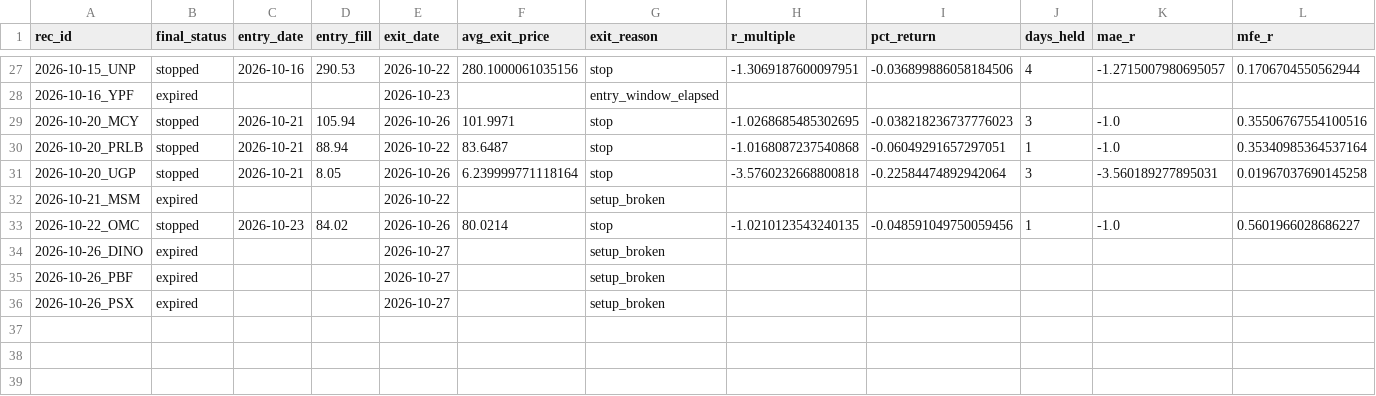
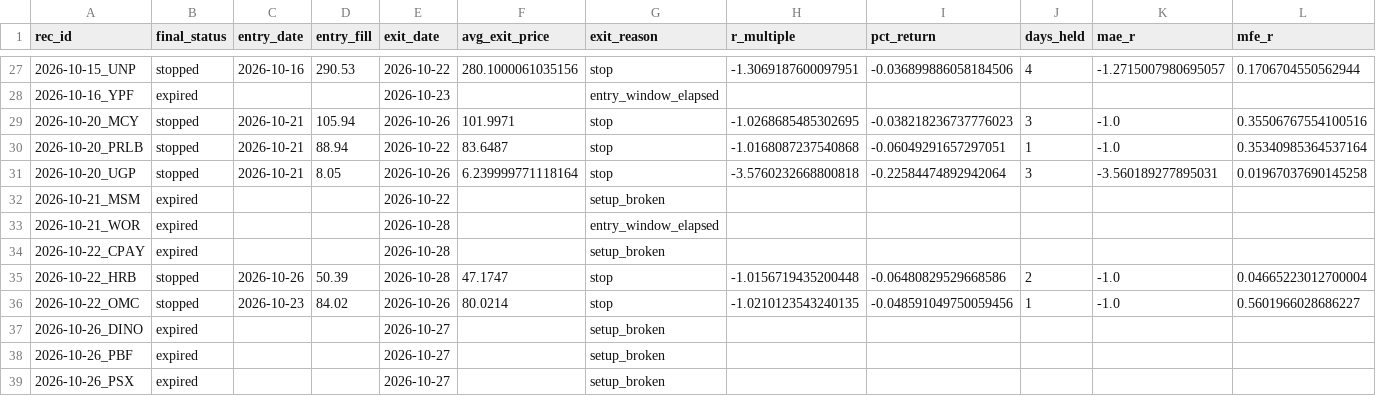
Before and after one commit to ilaybar110/swing-screener, a CSV file: state/recommendation_results/2026-10.csv, drawn as a sheet; only a part is shown, gaps mark what is left out; rows hold the shown columns only; the diff names each change by its address in the sheet, - before the commit and + after, or states it on an @@ line.

```diff
--- a/state/recommendation_results/2026-10.csv
+++ b/state/recommendation_results/2026-10.csv
+row 33: 2026-10-21_WOR | expired |  |  | 2026-10-28 |  | entry_window_elapsed
+row 34: 2026-10-22_CPAY | expired |  |  | 2026-10-28 |  | setup_broken
+row 35: 2026-10-22_HRB | stopped | 2026-10-26 | 50.39 | 2026-10-28 | 47.1747 | stop | -1.0156719435200448 | -0.06480829529668586 | 2 | -1.0 | 0.04665223012700004
```
Also changed, not shown: state/job_log.csv, state/regime_log.csv, 9 other files.
